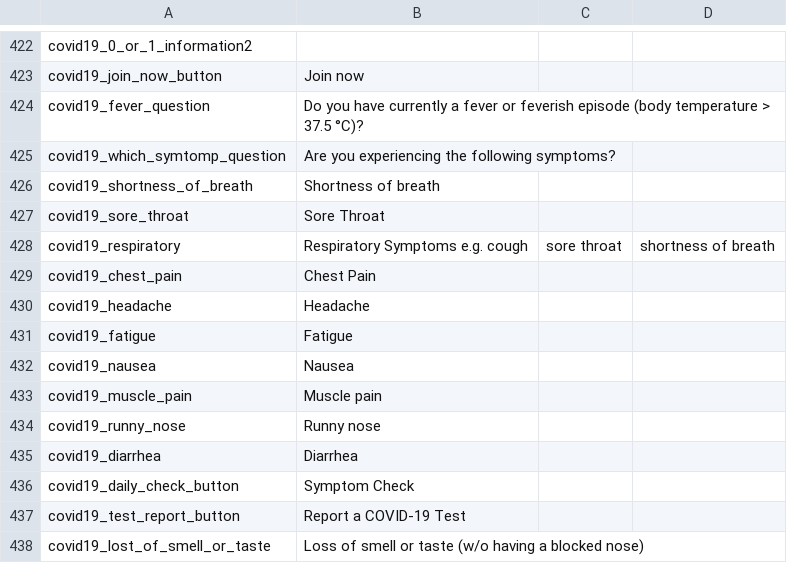
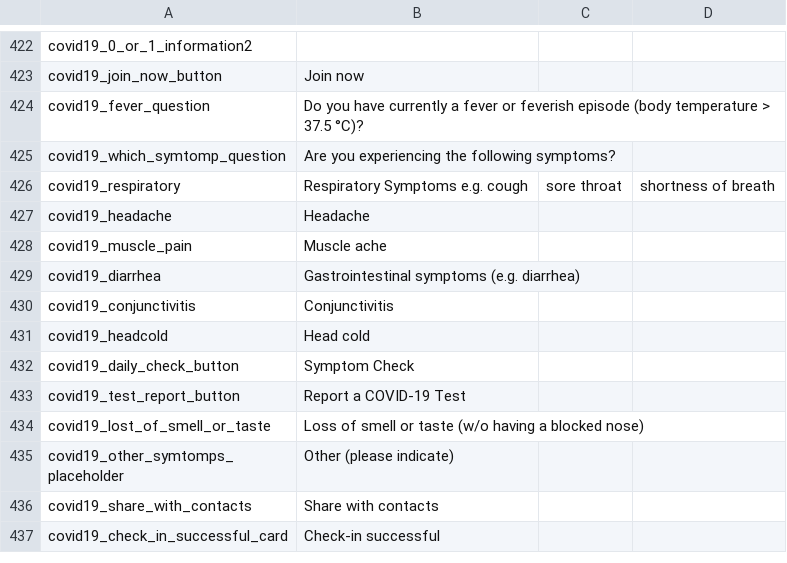
Before and after one commit to CentivaHealth/centiva-translations, a CSV file: en.csv, drawn as a sheet; only a part is shown, gaps mark what is left out; the shorter side is filled out with more unchanged rows.

Commit message:
fix symptom list

```diff
--- a/en.csv
+++ b/en.csv
@@ -425,12 +425,8 @@ covid19_fever_question,"Do you have currently a fever or feverish episode (body
 covid19_which_symtomp_question,"Are you experiencing the following symptoms?"
-covid19_shortness_of_breath,Shortness of breath
-covid19_sore_throat,Sore Throat
 covid19_respiratory,Respiratory Symptoms e.g. cough, sore throat, shortness of breath
-covid19_chest_pain,Chest Pain
 covid19_headache,Headache
-covid19_fatigue,Fatigue
-covid19_nausea,Nausea
-covid19_muscle_pain,Muscle pain
-covid19_runny_nose,Runny nose
-covid19_diarrhea,Diarrhea
+covid19_muscle_pain,Muscle ache
+covid19_diarrhea,Gastrointestinal symptoms (e.g. diarrhea)
+covid19_conjunctivitis,Conjunctivitis
+covid19_headcold,Head cold
 covid19_daily_check_button,Symptom Check
```
